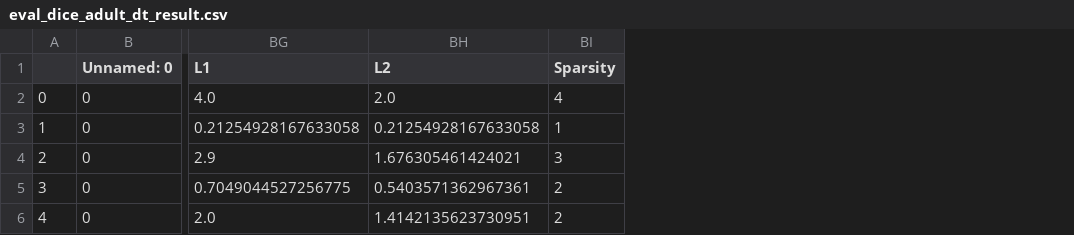
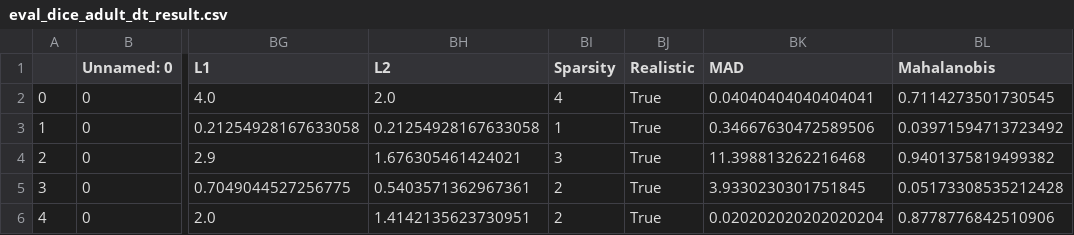
Before and after one commit to LeonChou5311/Counterfactual-benchmark, a CSV file: results/dice_adult/eval_dice_adult_dt_result.csv, drawn as a sheet; only a part is shown, gaps mark what is left out; the diff names each change by its address in the sheet, - before the commit and + after, or states it on an @@ line.

```diff
--- a/results/dice_adult/eval_dice_adult_dt_result.csv
+++ b/results/dice_adult/eval_dice_adult_dt_result.csv
+column BJ (Realistic), rows 2-6: all True
+column BK (MAD), rows 2-6: 0.04040404040404041 | 0.34667630472589506 | 11.398813262216468 | 3.9330230301751845 | 0.020202020202020204
+column BL (Mahalanobis), rows 2-6: 0.7114273501730545 | 0.03971594713723492 | 0.9401375819499382 | 0.05173308535212428 | 0.8778776842510906
```
Also changed, not shown: 5 other files.
